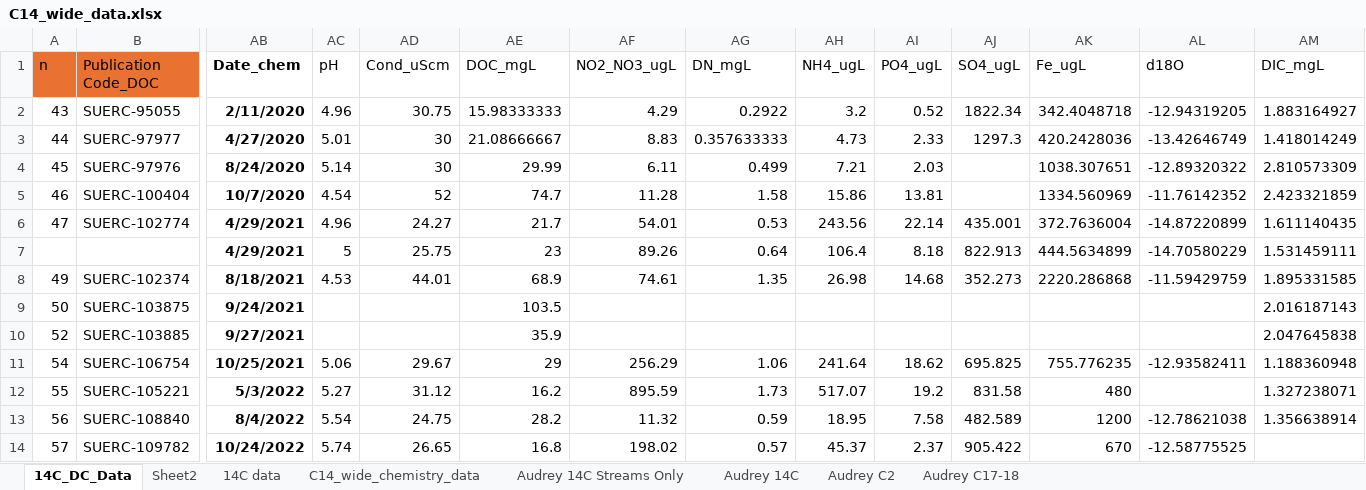
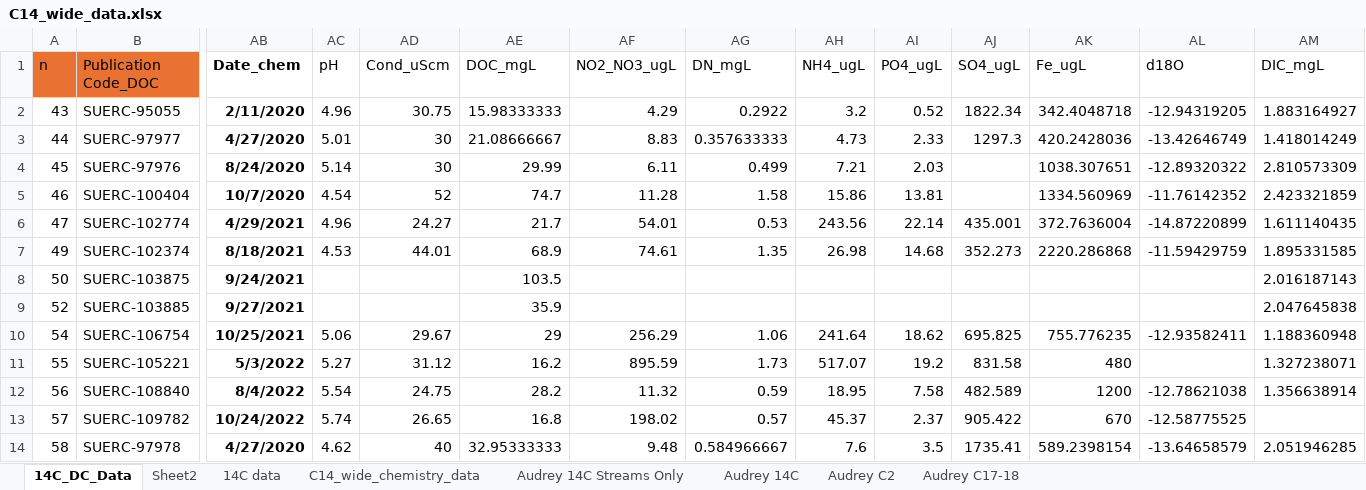
Before and after one commit to audreycampeau/Ditch-Cleaning, an Excel workbook: Input/C14_wide_data.xlsx, sheet 14C_DC_Data, drawn as a sheet; only a part is shown, gaps mark what is left out; the shorter side is filled out with more unchanged rows; values as stored, in another font and other column widths than the file's, no borders; conditional formats not drawn; rows hold the shown columns only; the diff names each change by its address in the sheet, - before the commit and + after, or states it on an @@ line.

```diff
--- a/Input/C14_wide_data.xlsx (sheet 14C_DC_Data)
+++ b/Input/C14_wide_data.xlsx (sheet 14C_DC_Data)
-row 7:  |  | 4/29/2021 | 5 | 25.75 | 23 | 89.26 | 0.64 | 106.4 | 8.18 | 822.913 | 444.5634899 | -14.70580229 | 1.531459111
```
Also changed, not shown: 7 other files.
